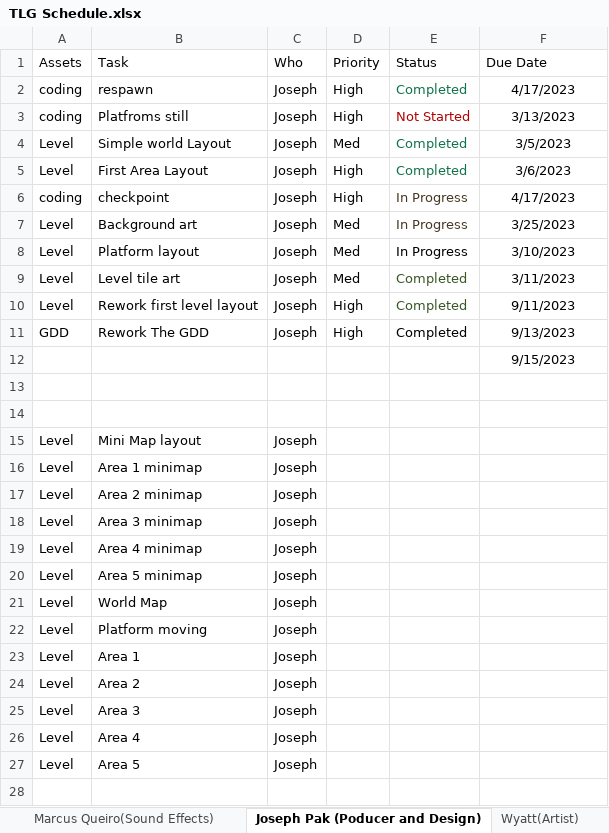
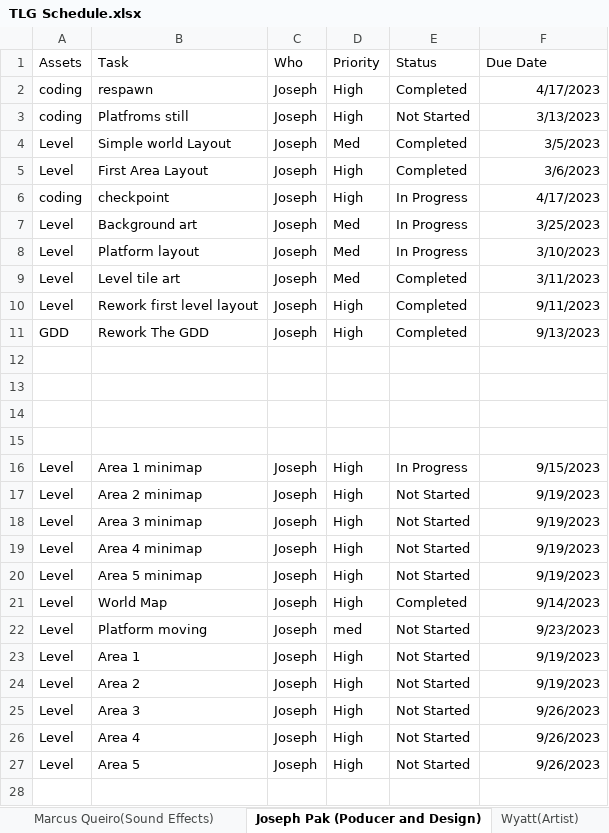
Before and after one commit to Undead-Artyom/Total-Let-Down-Games, an Excel workbook: TLG Schedule.xlsx, sheet Joseph Pak (Poducer and Design), drawn as a sheet; only a part is shown; values as stored, in another font and other column widths than the file's, no borders; removed rows and columns are numbered as before the commit, all else as after; the diff covers the shown part only; the diff names each change by its address in the sheet, - before the commit and + after, or states it on an @@ line.

```diff
--- a/TLG Schedule.xlsx (sheet Joseph Pak (Poducer and Design))
+++ b/TLG Schedule.xlsx (sheet Joseph Pak (Poducer and Design))
-E2 text colour: #11734B
+E2 text colour: black
-F2:F11 alignment: center
+F2:F11 alignment: right
-E3 text colour: #B10202
+E3 text colour: black
-E4:E5 text colour: #11734B
+E4:E5 text colour: black
-E6:E7 text colour: #473821
+E6:E7 text colour: black
-E9:E10 text colour: #385724
+E9:E10 text colour: black
-row 12:  |  |  |  |  | 9/15/2023
-row 14: Level | Mini Map layout | Joseph
+row 14: (empty)
+row 15: (empty)
-D16:D21 (Priority): (empty)
+D16:D21 (Priority): High
-E16 (Status): (empty)
+E16 (Status): In Progress
-F16 (Due Date): (empty)
+F16 (Due Date): 9/15/2023
-E17:E20 (Status): (empty)
+E17:E20 (Status): Not Started
-F17:F20 (Due Date): (empty)
+F17:F20 (Due Date): 9/19/2023
-E21 (Status): (empty)
+E21 (Status): Completed
-F21 (Due Date): (empty)
+F21 (Due Date): 9/14/2023
-D22 (Priority): (empty)
+D22 (Priority): med
-E22:E27 (Status): (empty)
+E22:E27 (Status): Not Started
-F22 (Due Date): (empty)
+F22 (Due Date): 9/23/2023
-D23:D27 (Priority): (empty)
+D23:D27 (Priority): High
-F23:F24 (Due Date): (empty)
+F23:F24 (Due Date): 9/19/2023
-F25:F27 (Due Date): (empty)
+F25:F27 (Due Date): 9/26/2023
+row 28: (empty)
```
Also changed, not shown: 17 added rows elsewhere in this sheet, sheet Raphael Brown(Programmer), sheet Marcus Queiro(Sound Effects), sheet Emanuel(designer), 1 other file.
